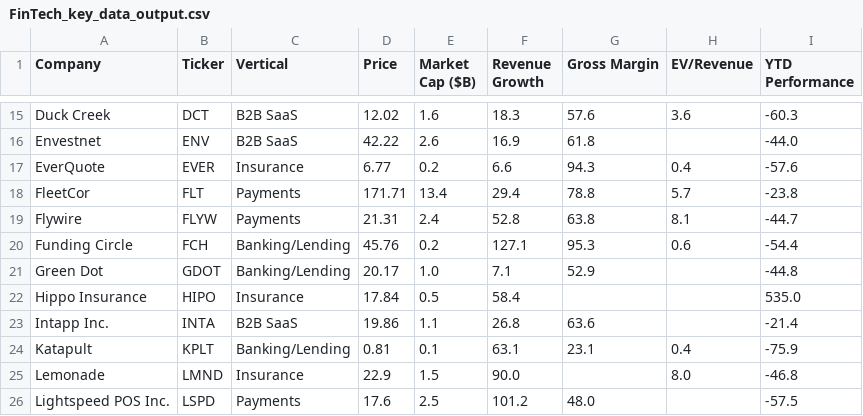
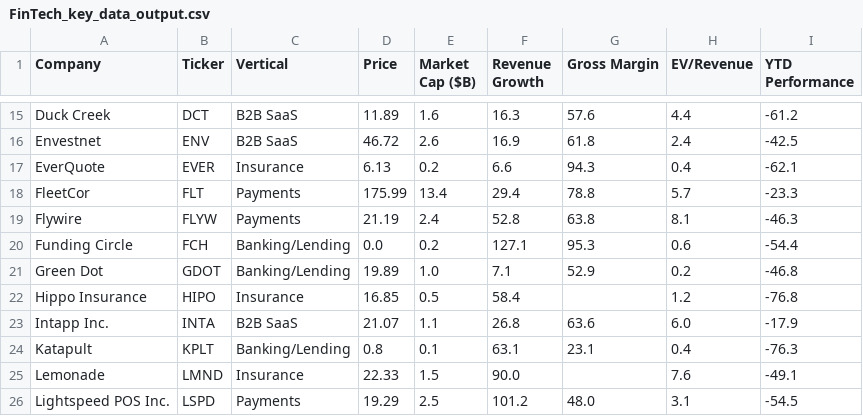
Before and after one commit to AmieRamie/findex, a CSV file: FinTech_key_data_output.csv, drawn as a sheet; only a part is shown, gaps mark what is left out; the diff covers the shown part only; the diff names each change by its address in the sheet, - before the commit and + after, or states it on an @@ line.

```diff
--- a/FinTech_key_data_output.csv
+++ b/FinTech_key_data_output.csv
-D15 (Price): 12.02
+D15 (Price): 11.89
-F15 (Revenue Growth): 18.3
+F15 (Revenue Growth): 16.3
-H15 (EV/Revenue): 3.6
+H15 (EV/Revenue): 4.4
-I15 (YTD Performance): -60.3
+I15 (YTD Performance): -61.2
-D16 (Price): 42.22
+D16 (Price): 46.72
-H16 (EV/Revenue): (empty)
+H16 (EV/Revenue): 2.4
-I16 (YTD Performance): -44.0
+I16 (YTD Performance): -42.5
-D17 (Price): 6.77
+D17 (Price): 6.13
-I17 (YTD Performance): -57.6
+I17 (YTD Performance): -62.1
-D18 (Price): 171.71
+D18 (Price): 175.99
-I18 (YTD Performance): -23.8
+I18 (YTD Performance): -23.3
-D19 (Price): 21.31
+D19 (Price): 21.19
-I19 (YTD Performance): -44.7
+I19 (YTD Performance): -46.3
-D20 (Price): 45.76
+D20 (Price): 0.0
-D21 (Price): 20.17
+D21 (Price): 19.89
-H21 (EV/Revenue): (empty)
+H21 (EV/Revenue): 0.2
-I21 (YTD Performance): -44.8
+I21 (YTD Performance): -46.8
-D22 (Price): 17.84
+D22 (Price): 16.85
-H22 (EV/Revenue): (empty)
+H22 (EV/Revenue): 1.2
-I22 (YTD Performance): 535.0
+I22 (YTD Performance): -76.8
-D23 (Price): 19.86
+D23 (Price): 21.07
-H23 (EV/Revenue): (empty)
+H23 (EV/Revenue): 6.0
-I23 (YTD Performance): -21.4
+I23 (YTD Performance): -17.9
-D24 (Price): 0.81
+D24 (Price): 0.8
-I24 (YTD Performance): -75.9
+I24 (YTD Performance): -76.3
-D25 (Price): 22.9
+D25 (Price): 22.33
-H25 (EV/Revenue): 8.0
+H25 (EV/Revenue): 7.6
-I25 (YTD Performance): -46.8
+I25 (YTD Performance): -49.1
-D26 (Price): 17.6
+D26 (Price): 19.29
-H26 (EV/Revenue): (empty)
+H26 (EV/Revenue): 3.1
-I26 (YTD Performance): -57.5
+I26 (YTD Performance): -54.5
```
Also changed, not shown: 1 added row and 132 edited cells elsewhere in this file.
